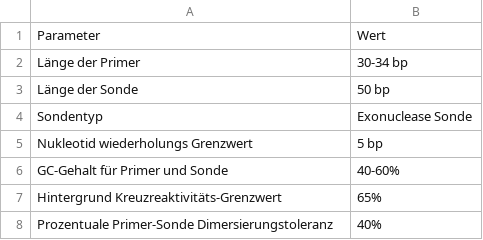
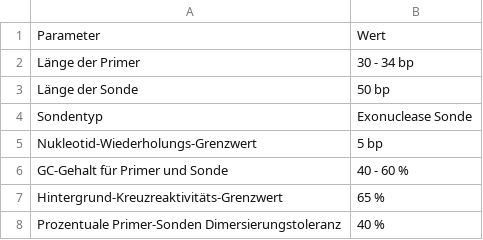
Before and after one commit to JuliusRublack/Bachelor, a CSV file: Bachelor/Bachelor/Parameter.csv, drawn as a sheet.

```diff
--- a/Bachelor/Bachelor/Parameter.csv
+++ b/Bachelor/Bachelor/Parameter.csv
@@ -1,8 +1,8 @@
 Parameter;Wert
-Länge der Primer;30-34 bp
+Länge der Primer;30 - 34 bp
 Länge der Sonde;50 bp
 Sondentyp;Exonuclease Sonde
-Nukleotid wiederholungs Grenzwert;5 bp
-GC-Gehalt für Primer und Sonde;40-60%
-Hintergrund Kreuzreaktivitäts-Grenzwert;65%
-Prozentuale Primer-Sonde Dimersierungstoleranz;40%
+Nukleotid-Wiederholungs-Grenzwert;5 bp
+GC-Gehalt für Primer und Sonde;40 - 60 %
+Hintergrund-Kreuzreaktivitäts-Grenzwert;65 %
+Prozentuale Primer-Sonden Dimersierungstoleranz;40 %
```
Also changed, not shown: 4 other files.
